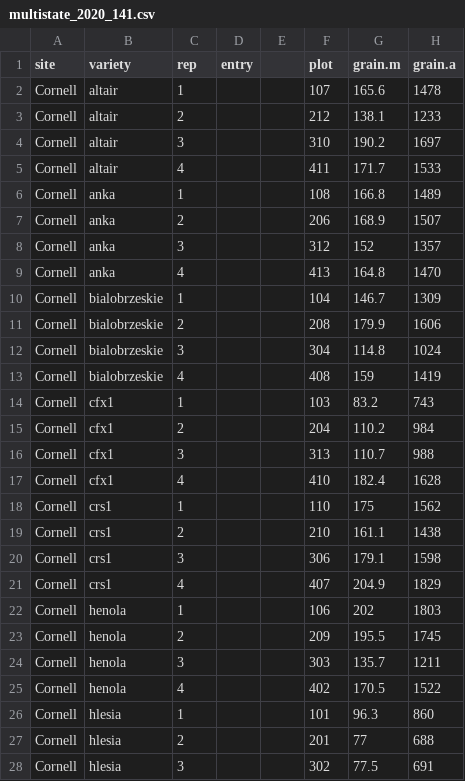
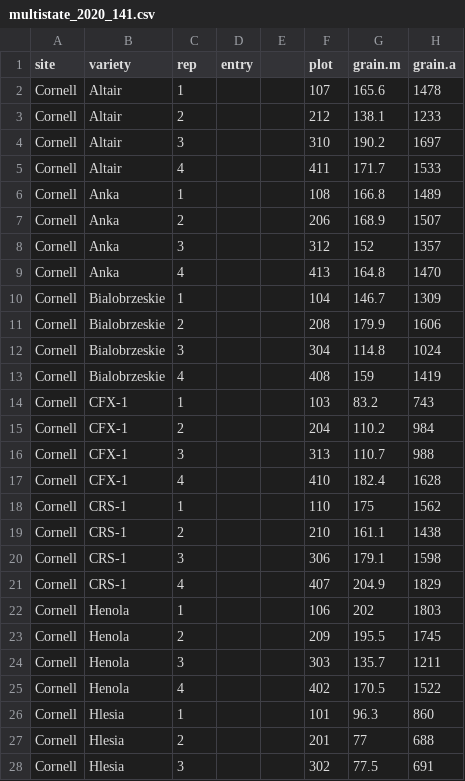
Before and after one commit to AjitWX/hemp-multistate, a CSV file: data/multistate_2020_141.csv, drawn as a sheet; only a part is shown; the diff covers the shown part only; the diff names each change by its address in the sheet, - before the commit and + after, or states it on an @@ line.

```diff
--- a/data/multistate_2020_141.csv
+++ b/data/multistate_2020_141.csv
-B2:B5 (variety): altair
+B2:B5 (variety): Altair
-B6:B9 (variety): anka
+B6:B9 (variety): Anka
-B10:B13 (variety): bialobrzeskie
+B10:B13 (variety): Bialobrzeskie
-B14:B17 (variety): cfx1
+B14:B17 (variety): CFX-1
-B18:B21 (variety): crs1
+B18:B21 (variety): CRS-1
-B22:B25 (variety): henola
+B22:B25 (variety): Henola
-B26:B28 (variety): hlesia
+B26:B28 (variety): Hlesia
```
Also changed, not shown: 25 edited cells elsewhere in this file, data/multistate_2020_072.csv, data/multistate_2020_121.csv, 29 other files.
